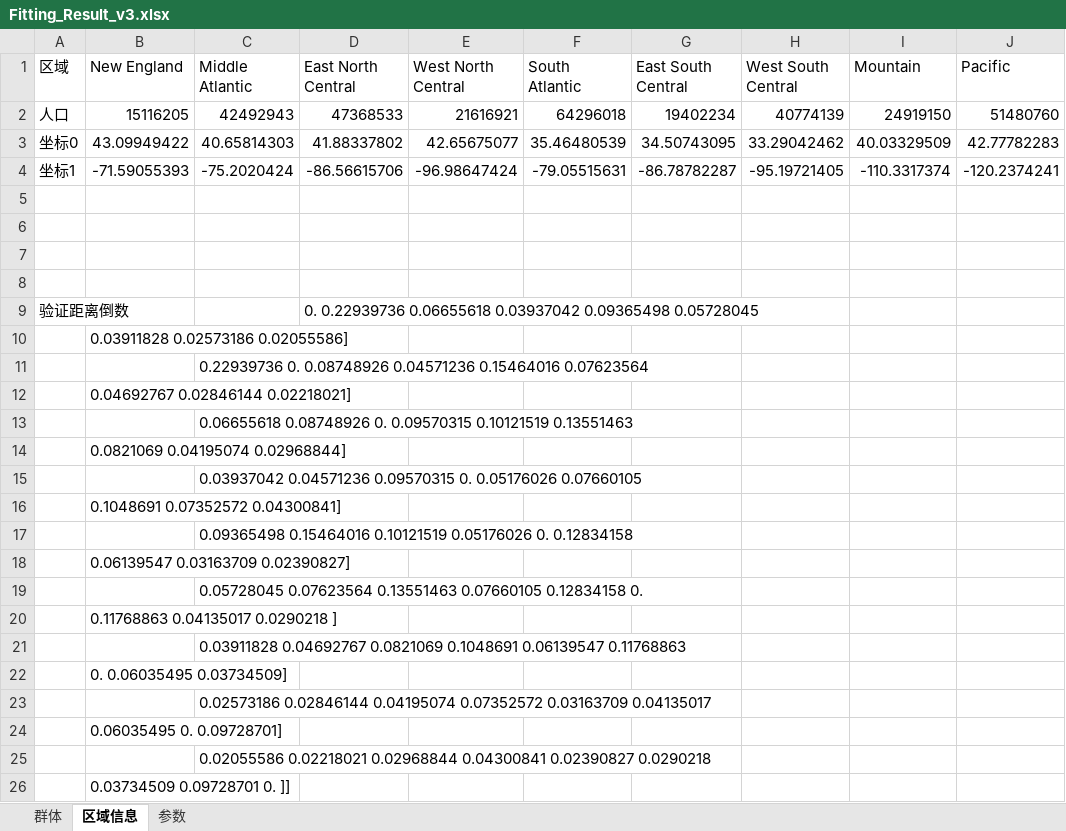
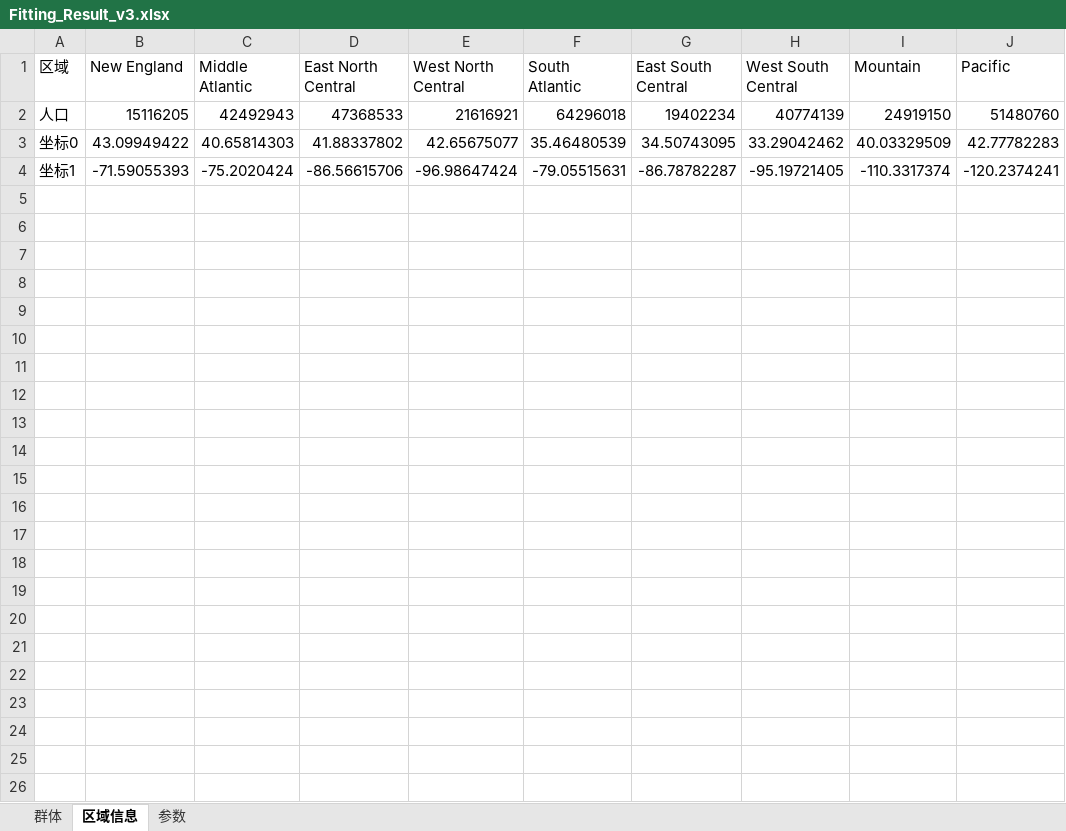
Before and after one commit to WaiHouer/Algorithm_Space, an Excel workbook: 论文/Fitting_Result_v3.xlsx, sheet 区域信息, drawn as a sheet; values as stored, in another font and other column widths than the file's, no borders; the diff names each change by its address in the sheet, - before the commit and + after, or states it on an @@ line.

```diff
--- a/论文/Fitting_Result_v3.xlsx (sheet 区域信息)
+++ b/论文/Fitting_Result_v3.xlsx (sheet 区域信息)
-row 5: (empty)
-row 6: (empty)
-row 7: (empty)
-row 8: (empty)
-row 9: 验证距离倒数 |  |  | 0. 0.22939736 0.06655618 0.03937042 0.09365498 0.05728045
-row 10:  | 0.03911828 0.02573186 0.02055586]
-row 11:  |  | 0.22939736 0. 0.08748926 0.04571236 0.15464016 0.07623564
-row 12:  | 0.04692767 0.02846144 0.02218021]
-row 13:  |  | 0.06655618 0.08748926 0. 0.09570315 0.10121519 0.13551463
-row 14:  | 0.0821069 0.04195074 0.02968844]
-row 15:  |  | 0.03937042 0.04571236 0.09570315 0. 0.05176026 0.07660105
-row 16:  | 0.1048691 0.07352572 0.04300841]
-row 17:  |  | 0.09365498 0.15464016 0.10121519 0.05176026 0. 0.12834158
-row 18:  | 0.06139547 0.03163709 0.02390827]
-row 19:  |  | 0.05728045 0.07623564 0.13551463 0.07660105 0.12834158 0.
-row 20:  | 0.11768863 0.04135017 0.0290218 ]
-row 21:  |  | 0.03911828 0.04692767 0.0821069 0.1048691 0.06139547 0.11768863
-row 22:  | 0. 0.06035495 0.03734509]
-row 23:  |  | 0.02573186 0.02846144 0.04195074 0.07352572 0.03163709 0.04135017
-row 24:  | 0.06035495 0. 0.09728701]
-row 25:  |  | 0.02055586 0.02218021 0.02968844 0.04300841 0.02390827 0.0290218
-row 26:  | 0.03734509 0.09728701 0. ]]
```
Also changed, not shown: 4 other files.
